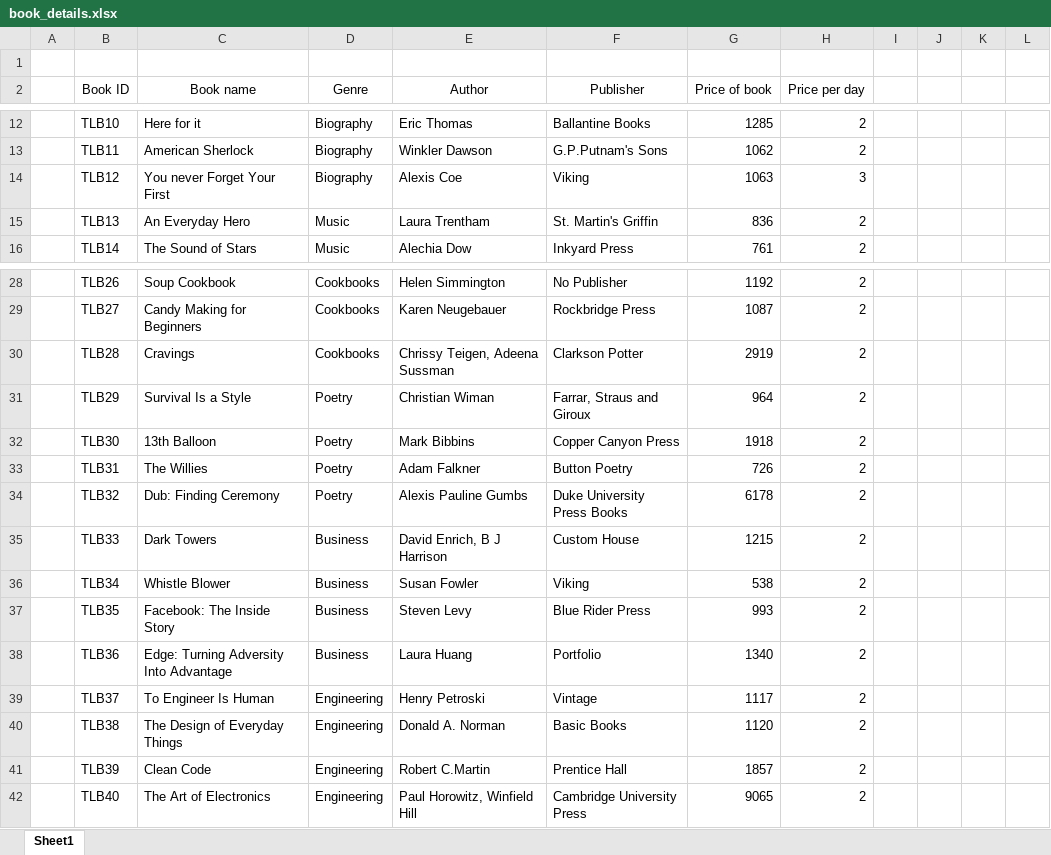
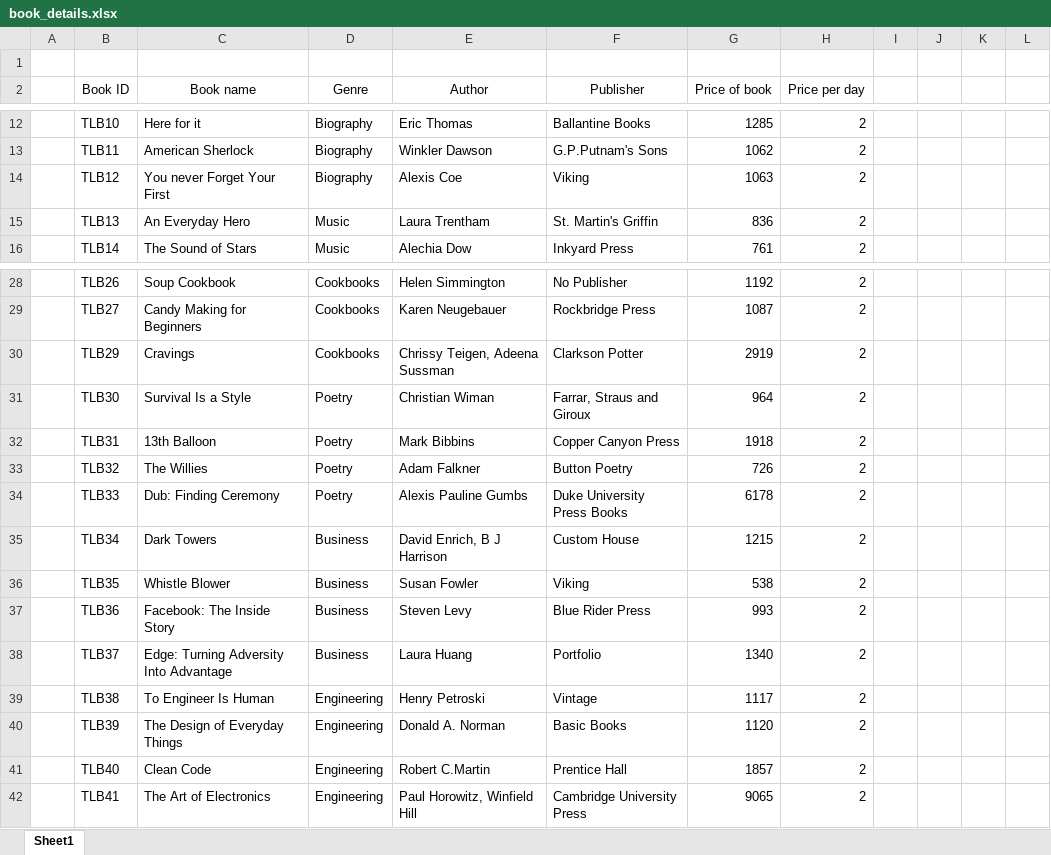
Before and after one commit to ajithpai07/librarymanagement, an Excel workbook: info/book_details.xlsx, sheet Sheet1, drawn as a sheet; only a part is shown, gaps mark what is left out; values as stored, in another font and other column widths than the file's, no borders; the diff names each change by its address in the sheet, - before the commit and + after, or states it on an @@ line.

Commit message:
Update 5.20.202

```diff
--- a/info/book_details.xlsx (sheet Sheet1)
+++ b/info/book_details.xlsx (sheet Sheet1)
-H14 (Price per day): 3
+H14 (Price per day): 2
-B30 (Book ID): TLB28
+B30 (Book ID): TLB29
-B31 (Book ID): TLB29
+B31 (Book ID): TLB30
-B32 (Book ID): TLB30
+B32 (Book ID): TLB31
-B33 (Book ID): TLB31
+B33 (Book ID): TLB32
-B34 (Book ID): TLB32
+B34 (Book ID): TLB33
-B35 (Book ID): TLB33
+B35 (Book ID): TLB34
-B36 (Book ID): TLB34
+B36 (Book ID): TLB35
-B37 (Book ID): TLB35
+B37 (Book ID): TLB36
-B38 (Book ID): TLB36
+B38 (Book ID): TLB37
-B39 (Book ID): TLB37
+B39 (Book ID): TLB38
-B40 (Book ID): TLB38
+B40 (Book ID): TLB39
-B41 (Book ID): TLB39
+B41 (Book ID): TLB40
-B42 (Book ID): TLB40
+B42 (Book ID): TLB41
```
